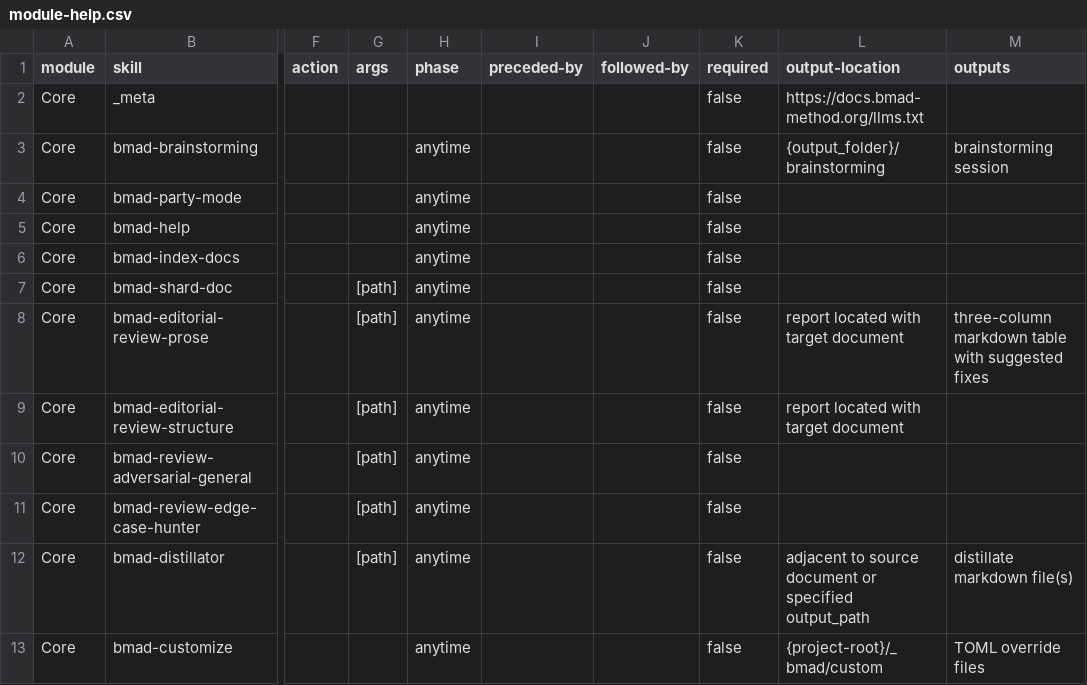
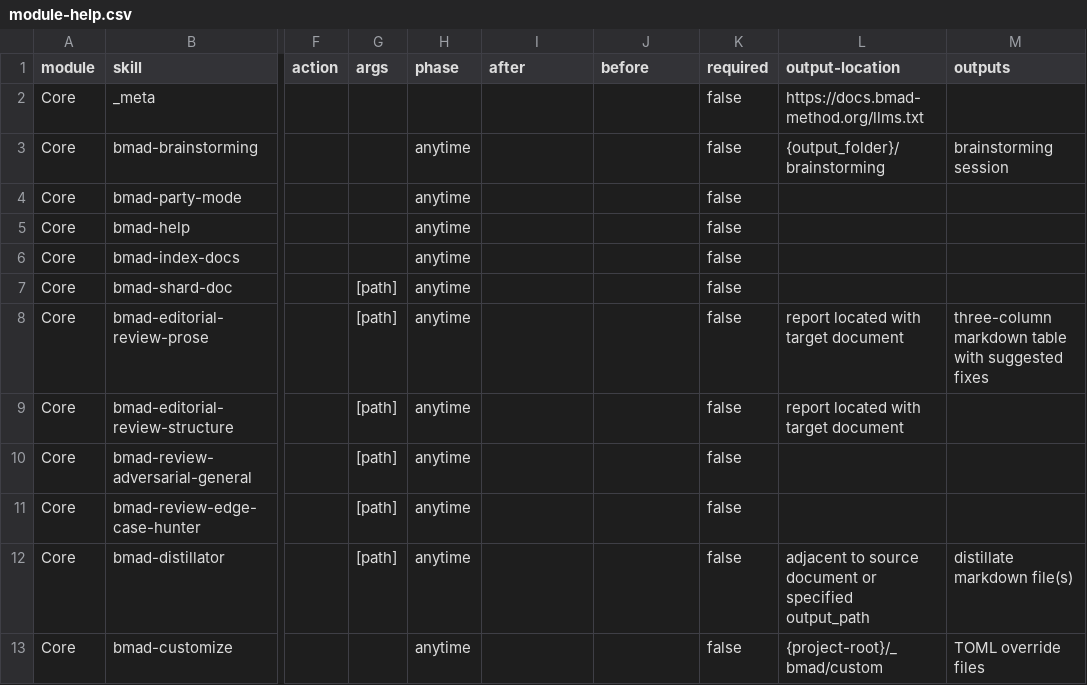
Before and after one commit to datanalist/InfraLLM, a CSV file: _bmad/core/module-help.csv, drawn as a sheet; only a part is shown, gaps mark what is left out; the diff names each change by its address in the sheet, - before the commit and + after, or states it on an @@ line.

```diff
--- a/_bmad/core/module-help.csv
+++ b/_bmad/core/module-help.csv
-I1: preceded-by
+I1: after
-J1: followed-by
+J1: before
```
Also changed, not shown: _bmad/_config/bmad-help.csv, _bmad/_config/files-manifest.csv, 6 other files.
